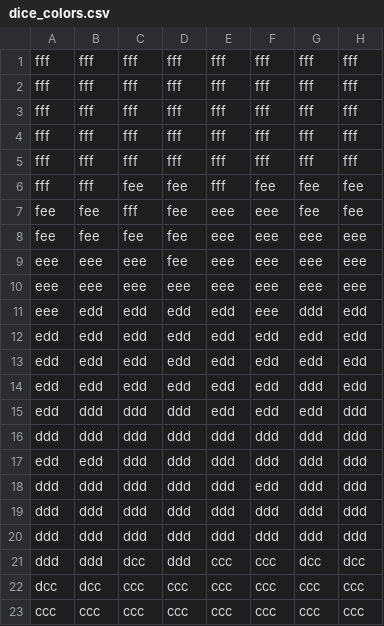
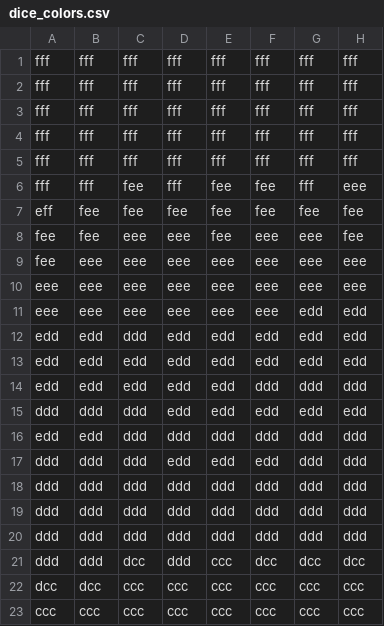
Before and after one commit to dorizgean2/ClueGameRepository, a CSV file: Sprites/dice_colors.csv, drawn as a sheet; only a part is shown; the diff covers the shown part only.

Commit message:
smaller dice

```diff
--- a/Sprites/dice_colors.csv
+++ b/Sprites/dice_colors.csv
@@ -5,18 +5,18 @@ fff,fff,fff,fff,fff,fff,fff,fff
 fff,fff,fff,fff,fff,fff,fff,fff
-fff,fff,fee,fee,fff,fee,fee,fee
-fee,fee,fff,fee,eee,eee,fee,fee
-fee,fee,fee,fee,eee,eee,eee,eee
-eee,eee,eee,fee,eee,eee,eee,eee
+fff,fff,fee,fff,fee,fee,fff,eee
+eff,fee,fee,fee,fee,fee,fee,fee
+fee,fee,eee,eee,fee,eee,eee,fee
+fee,eee,eee,eee,eee,eee,eee,eee
 eee,eee,eee,eee,eee,eee,eee,eee
-eee,edd,edd,edd,edd,eee,ddd,edd
+eee,eee,eee,eee,eee,eee,edd,edd
+edd,edd,ddd,edd,edd,edd,edd,edd
 edd,edd,edd,edd,edd,edd,edd,edd
-edd,edd,edd,edd,edd,edd,edd,edd
-edd,edd,edd,edd,edd,edd,ddd,edd
-edd,ddd,ddd,ddd,edd,edd,edd,ddd
-ddd,ddd,ddd,ddd,ddd,ddd,ddd,ddd
+edd,edd,edd,edd,edd,ddd,ddd,ddd
+ddd,ddd,ddd,edd,edd,edd,edd,edd
 edd,edd,ddd,ddd,ddd,ddd,ddd,ddd
-ddd,ddd,ddd,ddd,ddd,edd,ddd,ddd
+ddd,ddd,ddd,edd,edd,edd,ddd,ddd
 ddd,ddd,ddd,ddd,ddd,ddd,ddd,ddd
 ddd,ddd,ddd,ddd,ddd,ddd,ddd,ddd
-ddd,ddd,dcc,ddd,ccc,ccc,dcc,dcc
+ddd,ddd,ddd,ddd,ddd,ddd,ddd,ddd
+ddd,ddd,dcc,ddd,ccc,dcc,dcc,dcc
 dcc,dcc,ccc,ccc,ccc,ccc,ccc,ccc
```
Also changed, not shown: 3 added rows, 3 removed rows and 16 edited cells elsewhere in this file, 4 other files.
